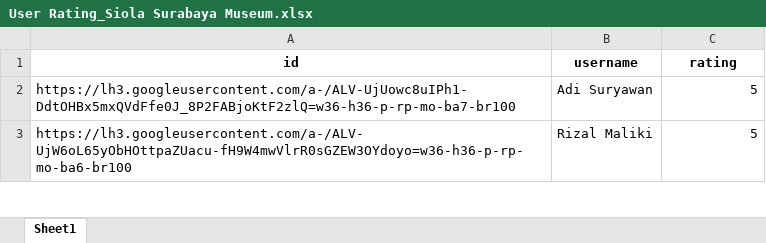
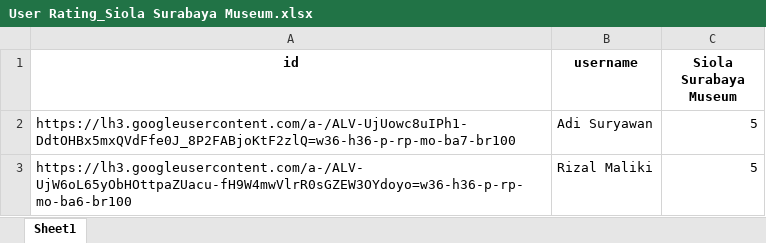
Before and after one commit to cTianHP/ML-Capstone-Project, an Excel workbook: User Rating Tempat Wisata/User Rating_Siola Surabaya Museum.xlsx, sheet Sheet1, drawn as a sheet; only a part is shown; values as stored, in another font and other column widths than the file's, no borders; charts and pictures not drawn; the diff names each change by its address in the sheet, - before the commit and + after, or states it on an @@ line.

```diff
--- a/User Rating Tempat Wisata/User Rating_Siola Surabaya Museum.xlsx (sheet Sheet1)
+++ b/User Rating Tempat Wisata/User Rating_Siola Surabaya Museum.xlsx (sheet Sheet1)
-C1: rating
+C1: Siola Surabaya Museum
```
Also changed, not shown: charts or pictures, User Rating Tempat Wisata/User Rating_Bungkul Park.xlsx, User Rating Tempat Wisata/User Rating_Mangrove Wonorejo Ecotourism.xlsx, 22 other files.
